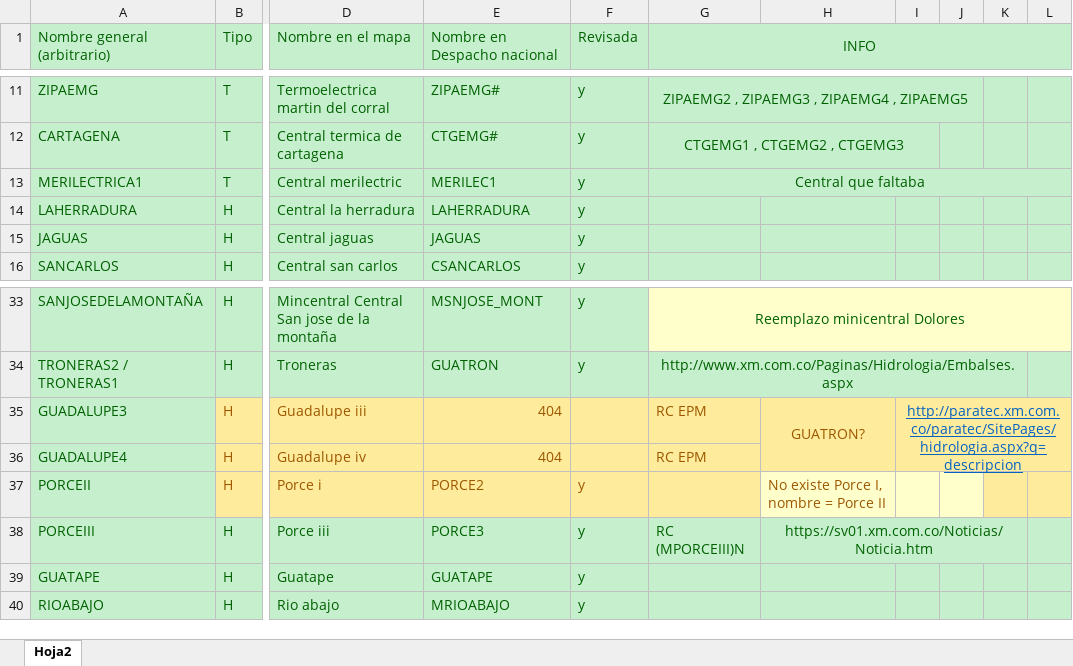
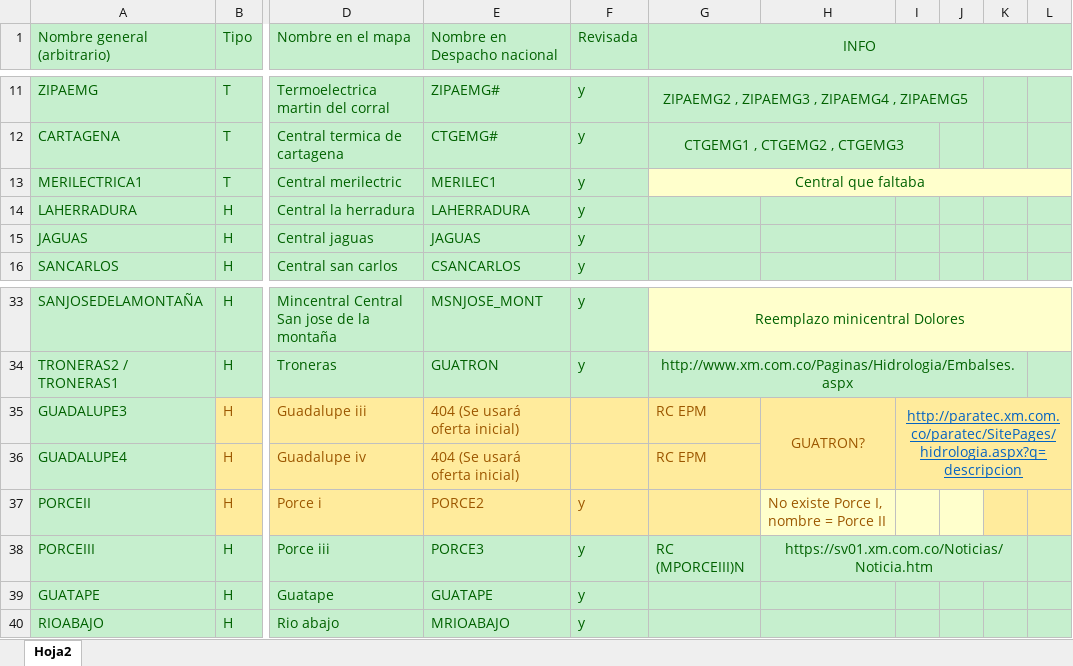
Before and after one commit to Jose-Amaya/Proyecto-Introduccion, an Excel workbook: Centrales (Sin oferta inicial).xlsx, sheet Hoja2, drawn as a sheet; only a part is shown, gaps mark what is left out; values as stored, in another font and other column widths than the file's, no borders; charts and pictures not drawn; the diff names each change by its address in the sheet, - before the commit and + after, or states it on an @@ line.

```diff
--- a/Centrales (Sin oferta inicial).xlsx (sheet Hoja2)
+++ b/Centrales (Sin oferta inicial).xlsx (sheet Hoja2)
-G13:L13 fill: #C6EFCE
+G13:L13 fill: #FFFFCC
-E35:E36 (Nombre en Despacho nacional): 404
+E35:E36 (Nombre en Despacho nacional): 404 (Se usará oferta inicial)
```
Also changed, not shown: Centrales (Con oferta inicial).xlsx, 11 other files.
